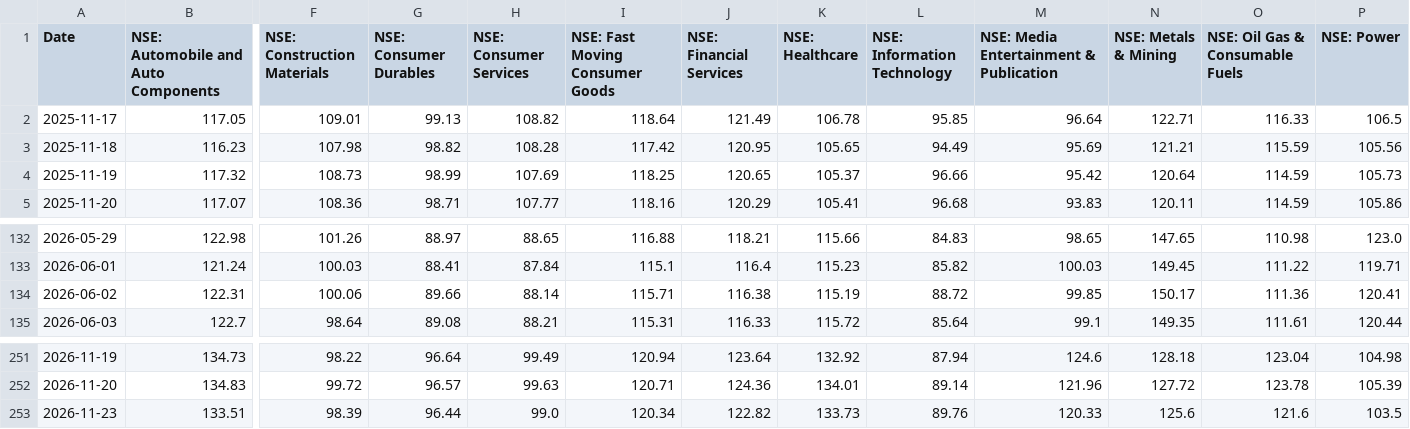
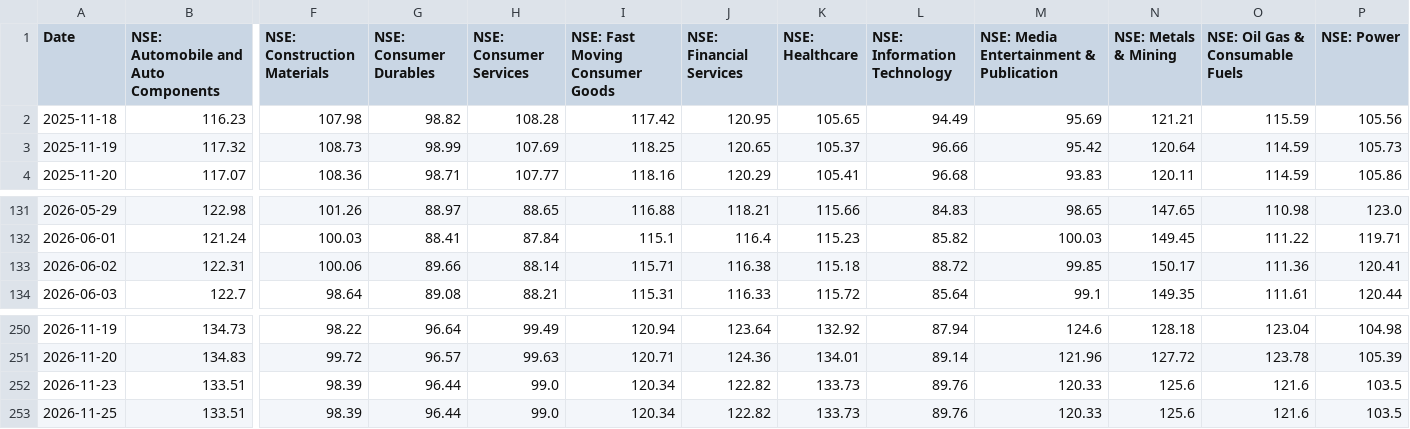
Before and after one commit to just2code/investing-cockpit, a CSV file: data/ew_index.csv, drawn as a sheet; only a part is shown, gaps mark what is left out; removed rows and columns are numbered as before the commit, all else as after; rows hold the shown columns only; the diff names each change by its address in the sheet, - before the commit and + after, or states it on an @@ line.

```diff
--- a/data/ew_index.csv
+++ b/data/ew_index.csv
-row 2: 2025-11-17 | 117.05 | 109.01 | 99.13 | 108.82 | 118.64 | 121.49 | 106.78 | 95.85 | 96.64 | 122.71 | 116.33 | 106.5
-K133 (NSE: Healthcare): 115.19
+K133 (NSE: Healthcare): 115.18
+row 253: 2026-11-25 | 133.51 | 98.39 | 96.44 | 99.0 | 120.34 | 122.82 | 133.73 | 89.76 | 120.33 | 125.6 | 121.6 | 103.5
```
Also changed, not shown: data/sector_table.csv, data/stock_table.csv, 1 other file.
